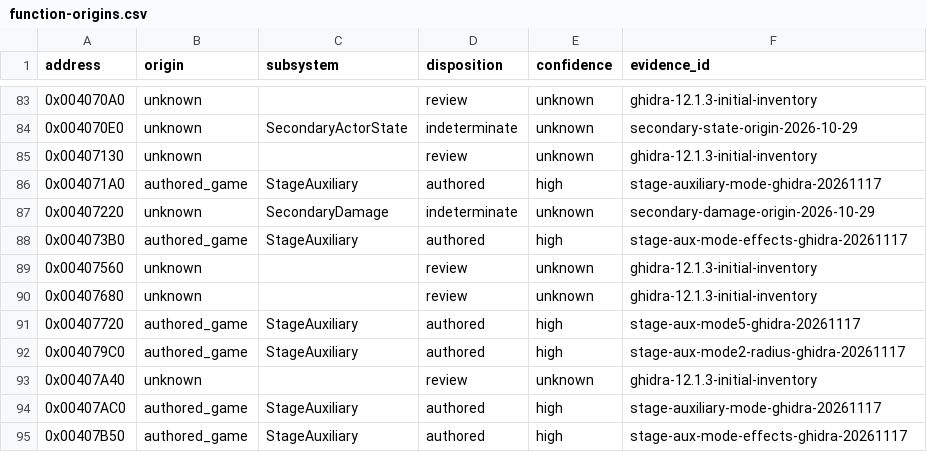
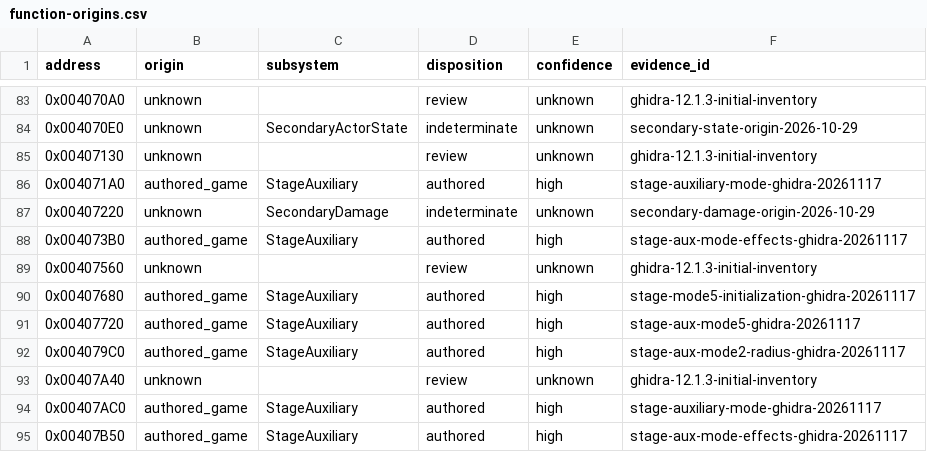
Before and after one commit to N0zoM1z0/th11, a CSV file: config/function-origins.csv, drawn as a sheet; only a part is shown, gaps mark what is left out.

```diff
--- a/config/function-origins.csv
+++ b/config/function-origins.csv
@@ -89,3 +89,3 @@ address,origin,subsystem,disposition,confidence,evidence_id
 0x00407560,unknown,,review,unknown,ghidra-12.1.3-initial-inventory
-0x00407680,unknown,,review,unknown,ghidra-12.1.3-initial-inventory
+0x00407680,authored_game,StageAuxiliary,authored,high,stage-mode5-initialization-ghidra-20261117
 0x00407720,authored_game,StageAuxiliary,authored,high,stage-aux-mode5-ghidra-20261117
```
Also changed, not shown: config/function-boundaries.csv, config/implemented.csv, 8 other files.
